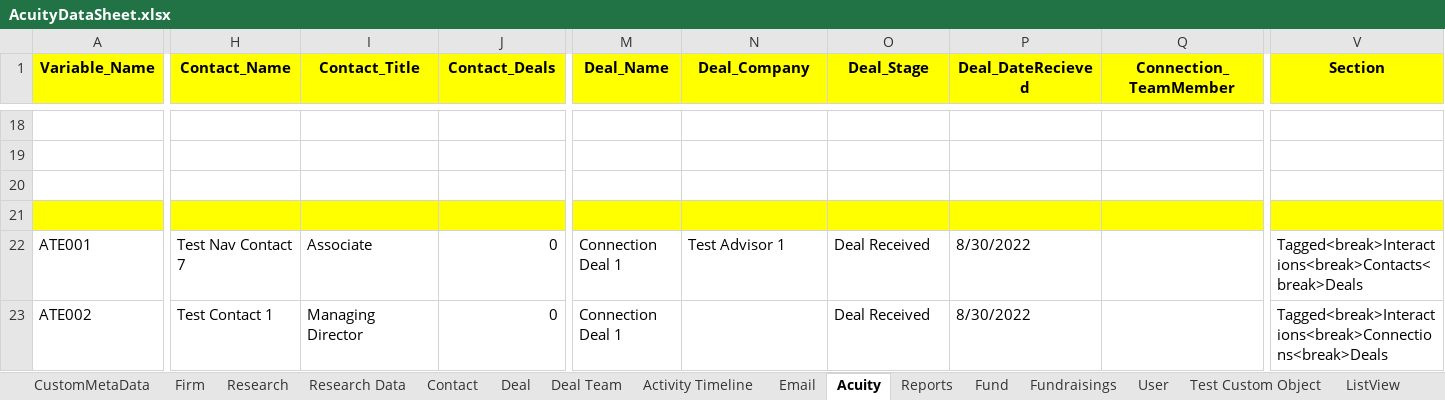
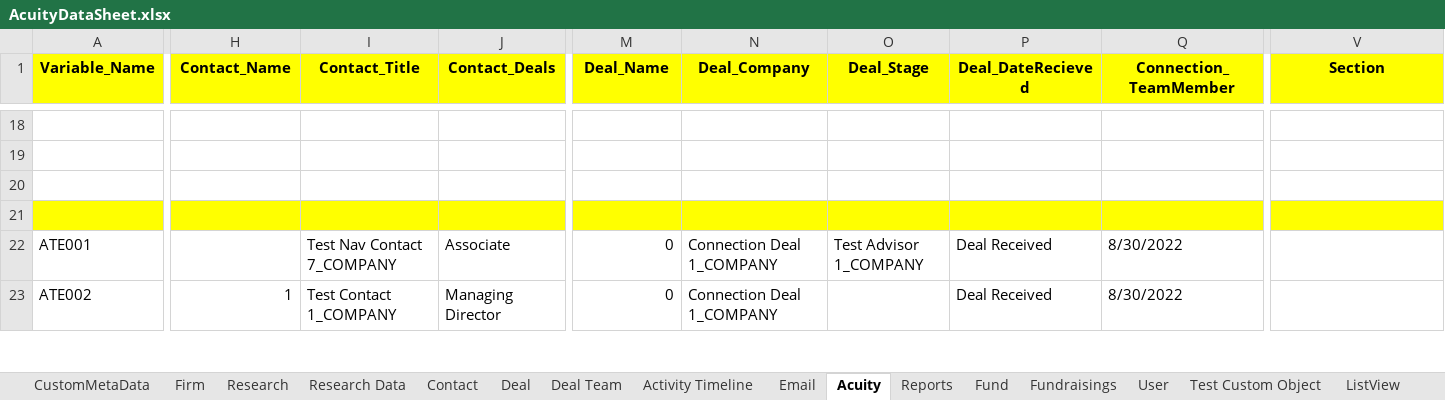
Before and after one commit to NitinNavatar/PE4.7, an Excel workbook: AcuityDataSheet.xlsx, sheet Acuity, drawn as a sheet; only a part is shown, gaps mark what is left out; values as stored, in another font and other column widths than the file's, no borders; the diff covers the shown part only; the diff names each change by its address in the sheet, - before the commit and + after, or states it on an @@ line.

Commit message:
updated the datasheet sheet and Script
Signed-off-by: Sourabh kumar <sourabh@navatargroup.com>

```diff
--- a/AcuityDataSheet.xlsx (sheet Acuity)
+++ b/AcuityDataSheet.xlsx (sheet Acuity)
-H22 (Contact_Name): Test Nav Contact 7
+H22 (Contact_Name): (empty)
-I22 (Contact_Title): Associate
+I22 (Contact_Title): Test Nav Contact 7_COMPANY
-J22 (Contact_Deals): 0
+J22 (Contact_Deals): Associate
-M22:M23 (Deal_Name): Connection Deal 1
+M22:M23 (Deal_Name): 0
-N22 (Deal_Company): Test Advisor 1
+N22 (Deal_Company): Connection Deal 1_COMPANY
-O22 (Deal_Stage): Deal Received
+O22 (Deal_Stage): Test Advisor 1_COMPANY
-P22:P23 (Deal_DateRecieved): 8/30/2022
+P22:P23 (Deal_DateRecieved): Deal Received
-Q22:Q23 (Connection_TeamMember): (empty)
+Q22:Q23 (Connection_TeamMember): 8/30/2022
-V22 (Section): Tagged<break>Interactions<break>Contacts<break>Deals
+V22 (Section): (empty)
-H23 (Contact_Name): Test Contact 1
+H23 (Contact_Name): 1
-I23 (Contact_Title): Managing Director
+I23 (Contact_Title): Test Contact 1_COMPANY
-J23 (Contact_Deals): 0
+J23 (Contact_Deals): Managing Director
-N23 (Deal_Company): (empty)
+N23 (Deal_Company): Connection Deal 1_COMPANY
-O23 (Deal_Stage): Deal Received
+O23 (Deal_Stage): (empty)
-V23 (Section): Tagged<break>Interactions<break>Connections<break>Deals
+V23 (Section): (empty)
```
Also changed, not shown: 1 added row, 1 removed row, 427 edited cells and cell formats elsewhere in this sheet, sheet Activity Timeline, sheet Firm, sheet Contact, sheet Deal, 5 other files.
